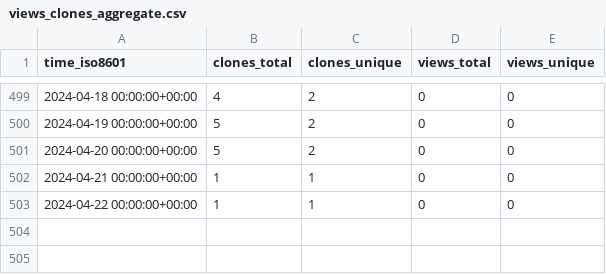
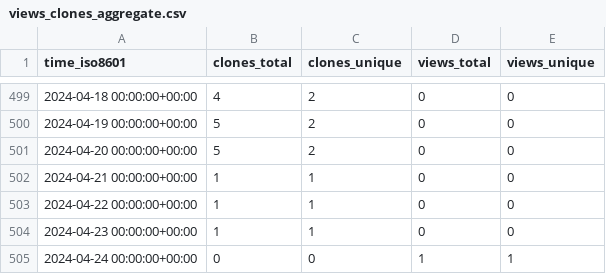
Before and after one commit to sysbio-curie/NaviCell, a CSV file: sysbio-curie/NaviCell/ghrs-data/views_clones_aggregate.csv, drawn as a sheet; only a part is shown, gaps mark what is left out.

```diff
--- a/sysbio-curie/NaviCell/ghrs-data/views_clones_aggregate.csv
+++ b/sysbio-curie/NaviCell/ghrs-data/views_clones_aggregate.csv
@@ -503 +503,3 @@ time_iso8601,clones_total,clones_unique,views_total,views_unique
 2024-04-22 00:00:00+00:00,1,1,0,0
+2024-04-23 00:00:00+00:00,1,1,0,0
+2024-04-24 00:00:00+00:00,0,0,1,1
```
Also changed, not shown: 1 other file.
